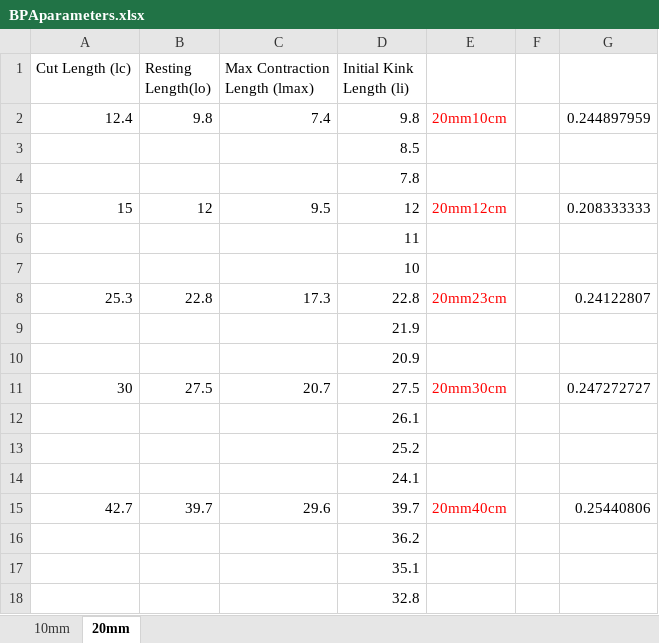
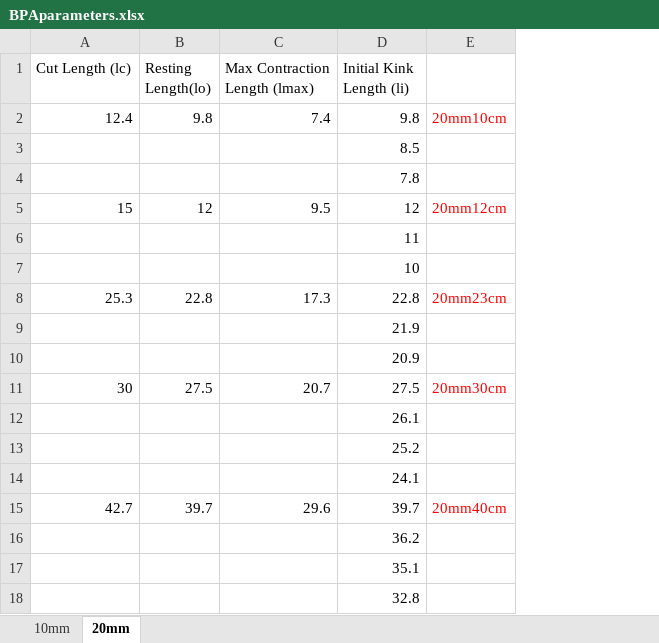
Before and after one commit to Agile-and-Adaptive-Robotics/Muscle_Sensory, an Excel workbook: DataCollection/BPAparameters.xlsx, sheet 20mm, drawn as a sheet; values as stored, in another font and other column widths than the file's, no borders; the diff names each change by its address in the sheet, - before the commit and + after, or states it on an @@ line.

```diff
--- a/DataCollection/BPAparameters.xlsx (sheet 20mm)
+++ b/DataCollection/BPAparameters.xlsx (sheet 20mm)
-column F, empty
-column G, rows 2-15: 0.244897959 |  |  | 0.208333333 |  |  | 0.24122807 |  |  | 0.247272727 |  |  |  | 0.25440806
```
Also changed, not shown: sheet 10mm, 3 other files.
